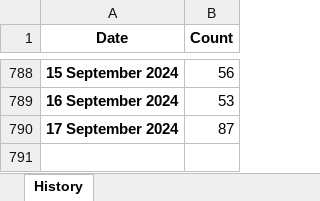
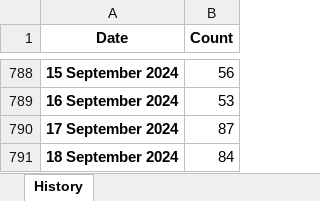
Before and after one commit to esfalsa/puree, an Excel workbook: data/history.xlsx, sheet History, drawn as a sheet; only a part is shown, gaps mark what is left out; values as stored, in another font and other column widths than the file's, no borders; the diff names each change by its address in the sheet, - before the commit and + after, or states it on an @@ line.

```diff
--- a/data/history.xlsx (sheet History)
+++ b/data/history.xlsx (sheet History)
+row 791: 18 September 2024 | 84
```
Also changed, not shown: 3 other files.
